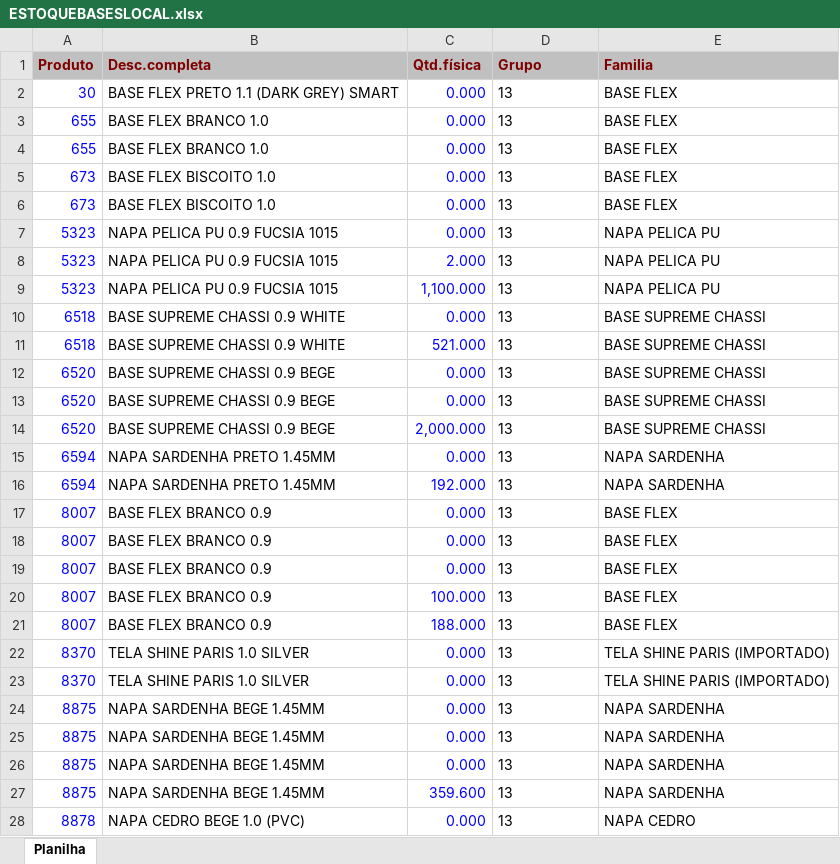
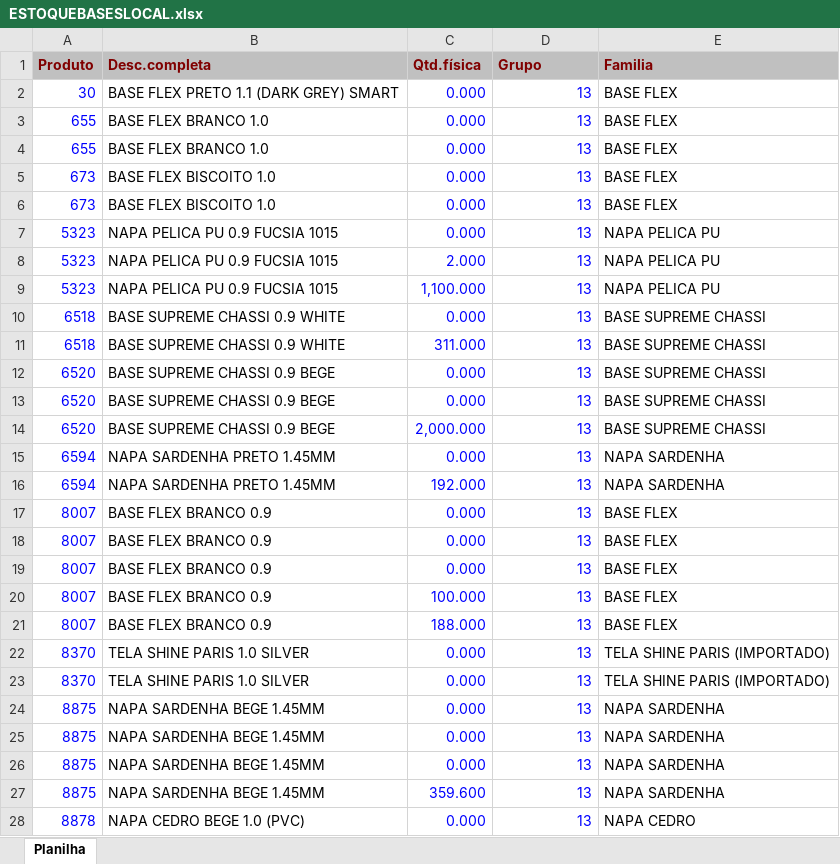
Before and after one commit to afbertuolsmart/SMARTS-STOCK, an Excel workbook: data-source/ESTOQUEBASESLOCAL.xlsx, sheet Planilha, drawn as a sheet; only a part is shown; values as stored, in another font and other column widths than the file's, no borders; the diff covers the shown part only; the diff names each change by its address in the sheet, - before the commit and + after, or states it on an @@ line.

```diff
--- a/data-source/ESTOQUEBASESLOCAL.xlsx (sheet Planilha)
+++ b/data-source/ESTOQUEBASESLOCAL.xlsx (sheet Planilha)
@@ D2:D28 text colour: black → #0000FF, alignment: left → right @@
-C11 (Qtd.física): 521.000
+C11 (Qtd.física): 311.000
```
Also changed, not shown: 6 added rows, 15 edited cells and cell formats elsewhere in this sheet, data-source/COMPRABASES.xlsx, data-source/COMPRAPARAGUAI.xlsx, 13 other files.
